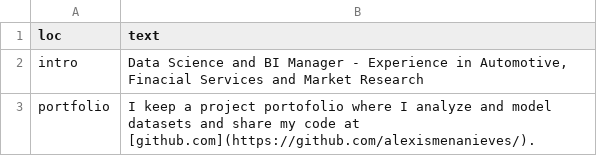
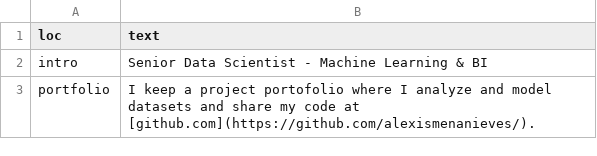
Before and after one commit to alexismenanieves/Resume, a CSV file: csvs/text_blocks.csv, drawn as a sheet.

Commit message:
Updated data

```diff
--- a/csvs/text_blocks.csv
+++ b/csvs/text_blocks.csv
@@ -1,3 +1,3 @@
 loc,text
-intro,"Data Science and BI Manager - Experience in Automotive, Finacial Services and Market Research"
+intro,Senior Data Scientist - Machine Learning & BI
 portfolio,I keep a project portofolio where I analyze and model datasets and share my code at [github.com](https://github.com/alexismenanieves/).
```
Also changed, not shown: 1 other file.
